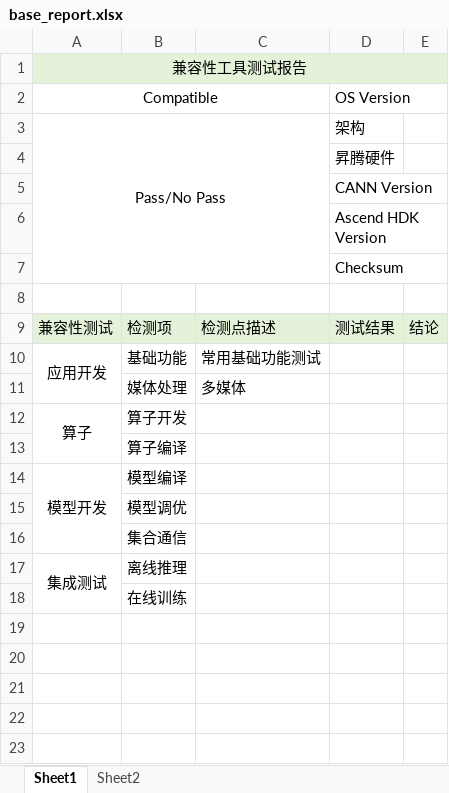
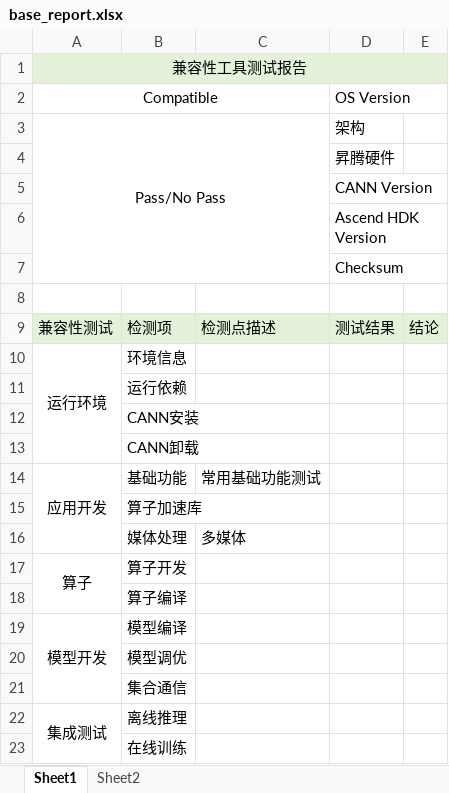
Before and after one commit to Yanguan619/aclruntime, an Excel workbook: oec-ascend/oec/resource/base_report.xlsx, sheet Sheet1, drawn as a sheet; values as stored, in another font and other column widths than the file's, no borders; the diff names each change by its address in the sheet, - before the commit and + after, or states it on an @@ line.

Commit message:
【oec-ascend】用例分类优化整改

```diff
--- a/oec-ascend/oec/resource/base_report.xlsx (sheet Sheet1)
+++ b/oec-ascend/oec/resource/base_report.xlsx (sheet Sheet1)
+row 10: 运行环境 | 环境信息
+row 11:  | 运行依赖
+row 12:  | CANN安装
+row 13:  | CANN卸载
+row 15:  | 算子加速库
```
Also changed, not shown: 10 other files.
